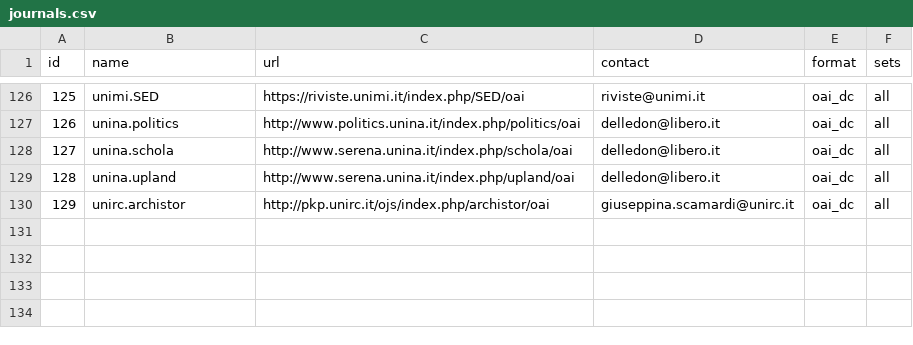
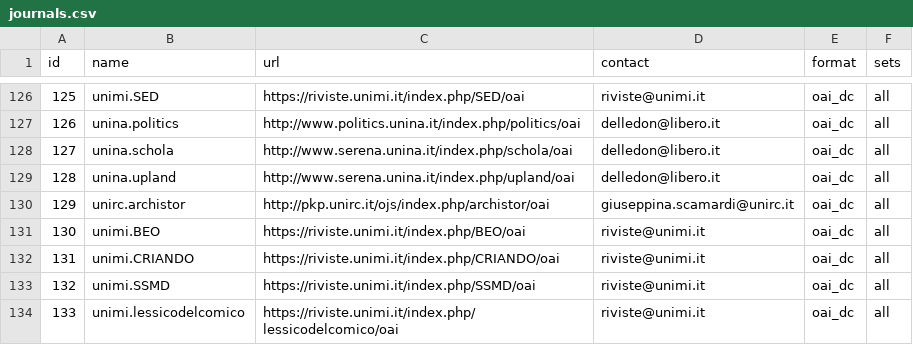
Before and after one commit to depositolegale/sources, a CSV file: journals.csv, drawn as a sheet; only a part is shown, gaps mark what is left out; the diff names each change by its address in the sheet, - before the commit and + after, or states it on an @@ line.

Commit message:
unimi: new journals

```diff
--- a/journals.csv
+++ b/journals.csv
+row 131: 130 | unimi.BEO | https://riviste.unimi.it/index.php/BEO/oai | riviste@unimi.it | oai_dc | all
+row 132: 131 | unimi.CRIANDO | https://riviste.unimi.it/index.php/CRIANDO/oai | riviste@unimi.it | oai_dc | all
+row 133: 132 | unimi.SSMD | https://riviste.unimi.it/index.php/SSMD/oai | riviste@unimi.it | oai_dc | all
+row 134: 133 | unimi.lessicodelcomico | https://riviste.unimi.it/index.php/lessicodelcomico/oai | riviste@unimi.it | oai_dc | all
```
